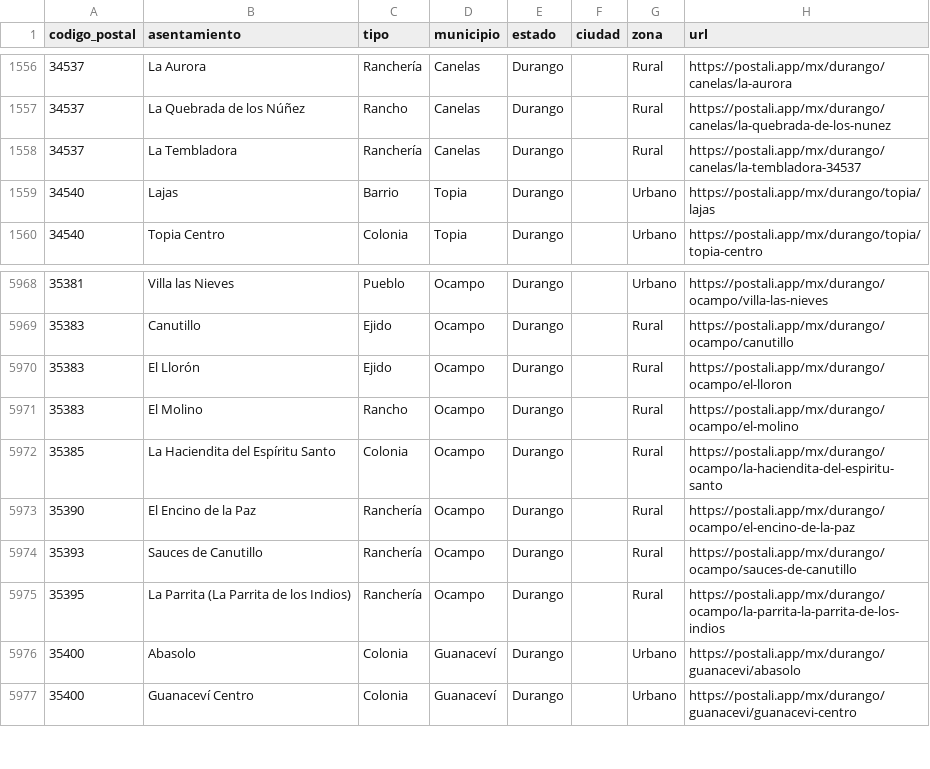
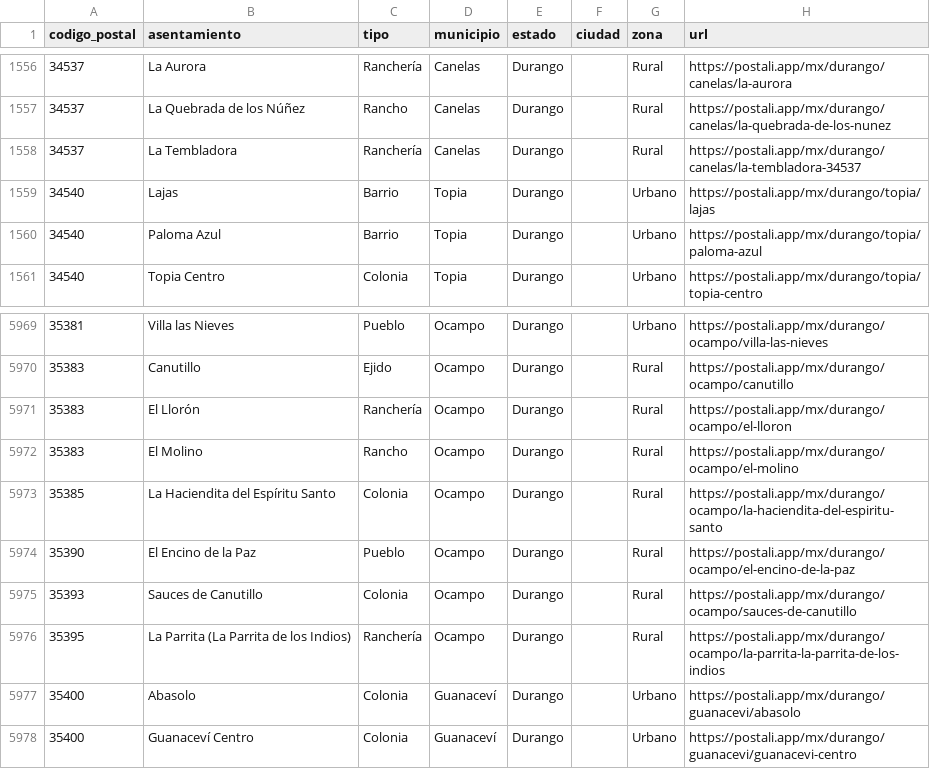
Before and after one commit to gomflo/codigos-postales-mexico, a CSV file: data/mx/por-estado/durango.csv, drawn as a sheet; only a part is shown, gaps mark what is left out.

```diff
--- a/data/mx/por-estado/durango.csv
+++ b/data/mx/por-estado/durango.csv
@@ -1559,2 +1559,3 @@
 34540,Lajas,Barrio,Topia,Durango,,Urbano,https://postali.app/mx/durango/topia/lajas
+34540,Paloma Azul,Barrio,Topia,Durango,,Urbano,https://postali.app/mx/durango/topia/paloma-azul
 34540,Topia Centro,Colonia,Topia,Durango,,Urbano,https://postali.app/mx/durango/topia/topia-centro
@@ -5969,7 +5970,7 @@
 35383,Canutillo,Ejido,Ocampo,Durango,,Rural,https://postali.app/mx/durango/ocampo/canutillo
-35383,El Llorón,Ejido,Ocampo,Durango,,Rural,https://postali.app/mx/durango/ocampo/el-lloron
+35383,El Llorón,Ranchería,Ocampo,Durango,,Rural,https://postali.app/mx/durango/ocampo/el-lloron
 35383,El Molino,Rancho,Ocampo,Durango,,Rural,https://postali.app/mx/durango/ocampo/el-molino
 35385,La Haciendita del Espíritu Santo,Colonia,Ocampo,Durango,,Rural,https://postali.app/mx/durango/ocampo/la-haciendita-del-espiritu-santo
-35390,El Encino de la Paz,Ranchería,Ocampo,Durango,,Rural,https://postali.app/mx/durango/ocampo/el-encino-de-la-paz
-35393,Sauces de Canutillo,Ranchería,Ocampo,Durango,,Rural,https://postali.app/mx/durango/ocampo/sauces-de-canutillo
+35390,El Encino de la Paz,Pueblo,Ocampo,Durango,,Rural,https://postali.app/mx/durango/ocampo/el-encino-de-la-paz
+35393,Sauces de Canutillo,Colonia,Ocampo,Durango,,Rural,https://postali.app/mx/durango/ocampo/sauces-de-canutillo
 35395,La Parrita (La Parrita de los Indios),Ranchería,Ocampo,Durango,,Rural,https://postali.app/mx/durango/ocampo/la-parrita-la-parrita-de-los-indios
```
Also changed, not shown: data/mx/por-estado/aguascalientes.csv, data/mx/por-estado/jalisco.csv, 13 other files.
